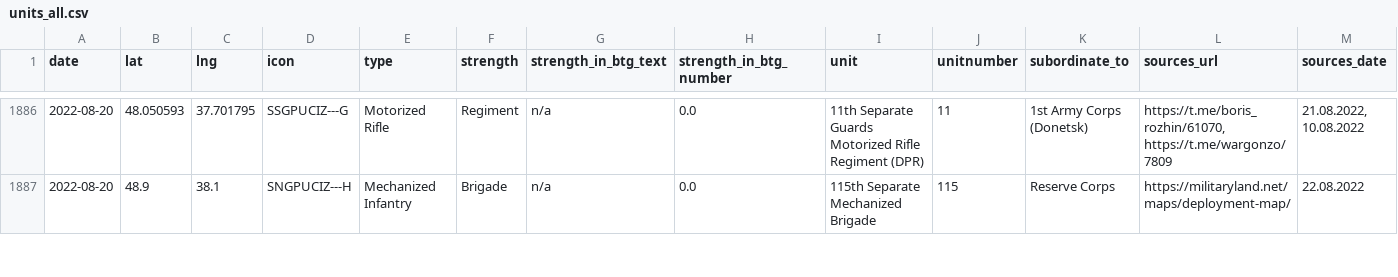
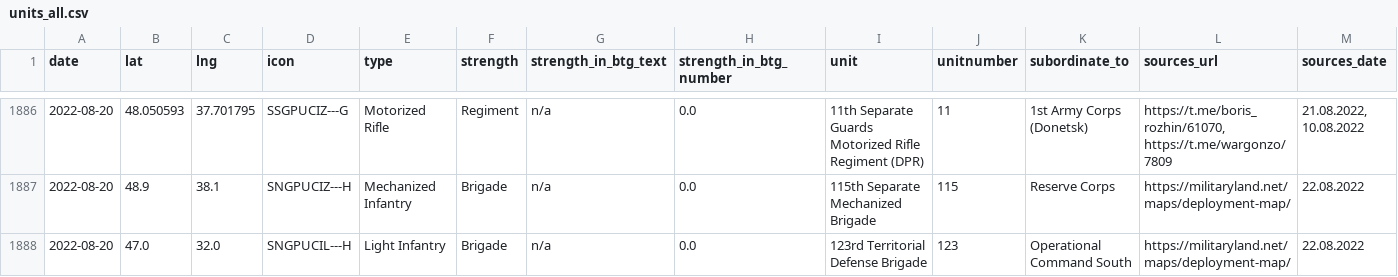
Before and after one commit to simonhuwiler/uawardata, a CSV file: data/csv/units_all.csv, drawn as a sheet; only a part is shown, gaps mark what is left out; rows hold the shown columns only; the diff covers the shown part only; the diff names each change by its address in the sheet, - before the commit and + after, or states it on an @@ line.

```diff
--- a/data/csv/units_all.csv
+++ b/data/csv/units_all.csv
+row 1888: 2022-08-20 | 47.0 | 32.0 | SNGPUCIL---H | Light Infantry | Brigade | n/a | 0.0 | 123rd Territorial Defense Brigade | 123 | Operational Command South | https://militaryland.net/maps/deployment-map/ | 22.08.2022
```
Also changed, not shown: 8 added rows elsewhere in this file, data/csv/units_current.csv, 2 other files.
